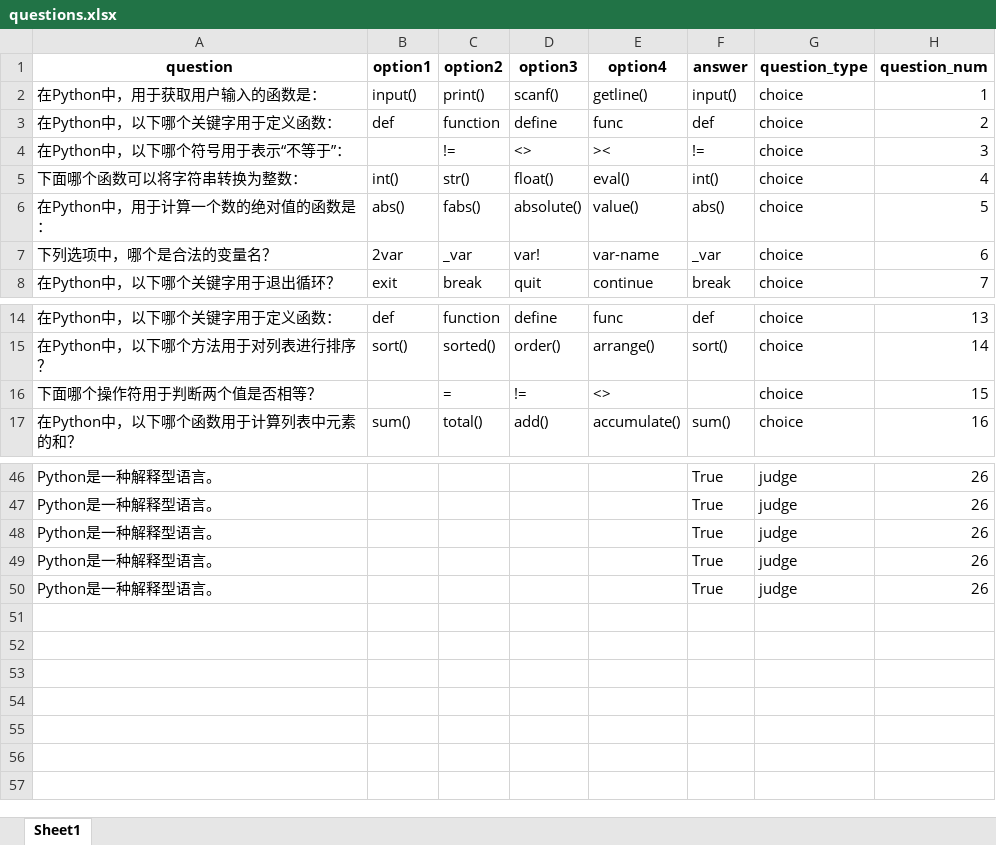
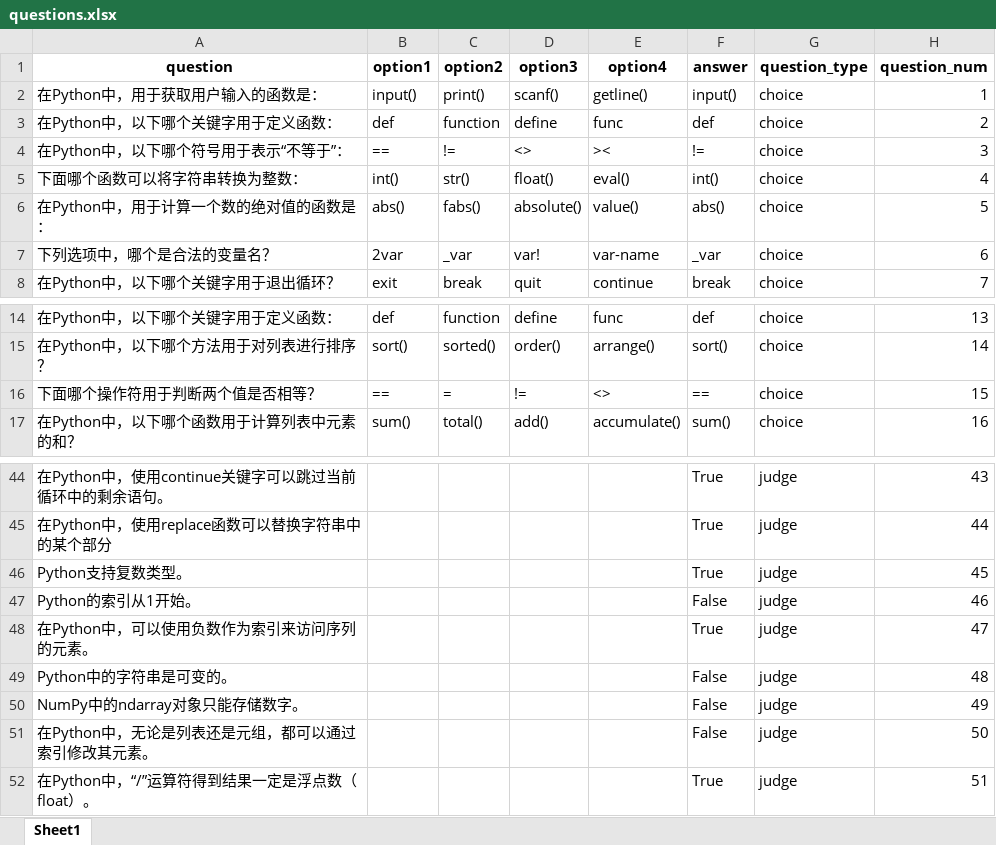
Before and after one commit to hustquick/python_exam, an Excel workbook: questions.xlsx, sheet Sheet1, drawn as a sheet; only a part is shown, gaps mark what is left out; values as stored, in another font and other column widths than the file's, no borders; formulas without a stored value are shown as written; addresses are those after the commit; the diff covers the shown part only; the diff names each change by its address in the sheet, - before the commit and + after, or states it on an @@ line.

```diff
--- a/questions.xlsx (sheet Sheet1)
+++ b/questions.xlsx (sheet Sheet1)
-B4 (option1): (empty)
+B4 (option1): ==
-B16 (option1): (empty)
+B16 (option1): ==
-F16 (answer): (empty)
+F16 (answer): ==
-A44 (question): Python是一种解释型语言。
+A44 (question): 在Python中，使用continue关键字可以跳过当前循环中的剩余语句。
-H44 (question_num): 26
+H44 (question_num): 43
-A45 (question): Python是一种解释型语言。
+A45 (question): 在Python中，使用replace函数可以替换字符串中的某个部分
-H45 (question_num): 26
+H45 (question_num): 44
-A46 (question): Python是一种解释型语言。
+A46 (question): Python支持复数类型。
-H46 (question_num): 26
+H46 (question_num): 45
+row 47: Python的索引从1开始。 |  |  |  |  | False | judge | 46
-A48 (question): Python是一种解释型语言。
+A48 (question): 在Python中，可以使用负数作为索引来访问序列的元素。
-H48 (question_num): 26
+H48 (question_num): 47
+row 49: Python中的字符串是可变的。 |  |  |  |  | False | judge | 48
+row 50: NumPy中的ndarray对象只能存储数字。 |  |  |  |  | False | judge | 49
+row 51: 在Python中，无论是列表还是元组，都可以通过索引修改其元素。 |  |  |  |  | False | judge | 50
-A52 (question): Python是一种解释型语言。
+A52 (question): 在Python中，“/”运算符得到结果一定是浮点数（float）。
-H52 (question_num): 26
+H52 (question_num): 51
```
Also changed, not shown: 4 added rows, 6 removed rows and 22 edited cells elsewhere in this sheet, 2 other files.
